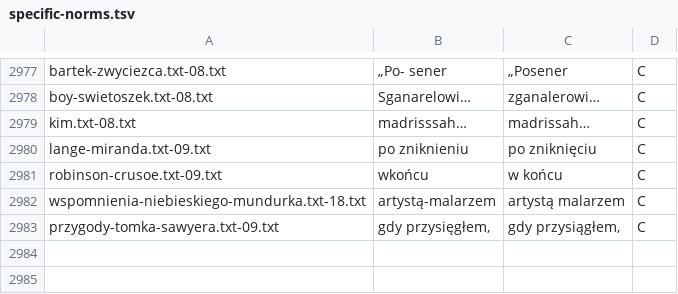
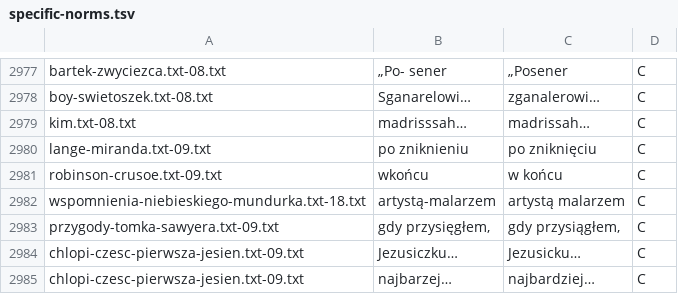
Before and after one commit to jimregan/wolnelektury-speech-corpus, a TSV file: specific-norms.tsv, drawn as a sheet; only a part is shown, gaps mark what is left out; the diff names each change by its address in the sheet, - before the commit and + after, or states it on an @@ line.

Commit message:
more

```diff
--- a/specific-norms.tsv
+++ b/specific-norms.tsv
+row 2984: chlopi-czesc-pierwsza-jesien.txt-09.txt | Jezusiczku… | Jezusicku… | C
+row 2985: chlopi-czesc-pierwsza-jesien.txt-09.txt | najbarzej… | najbardziej… | C
```
